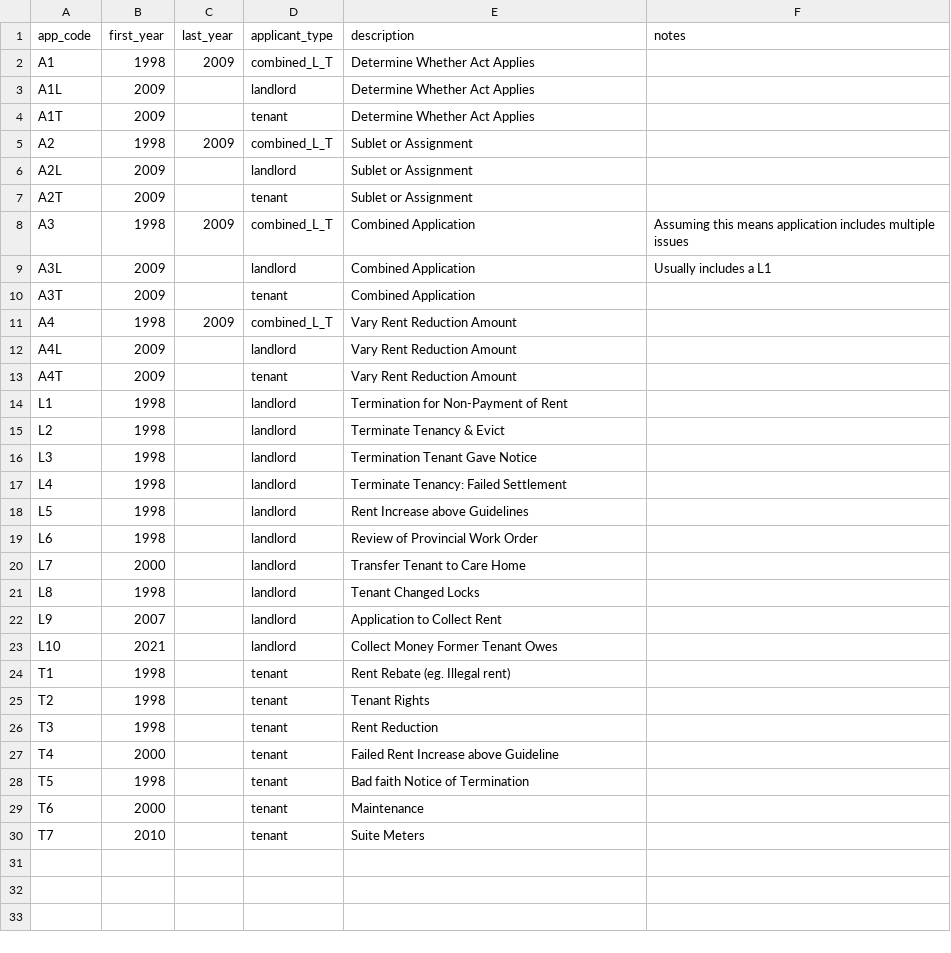
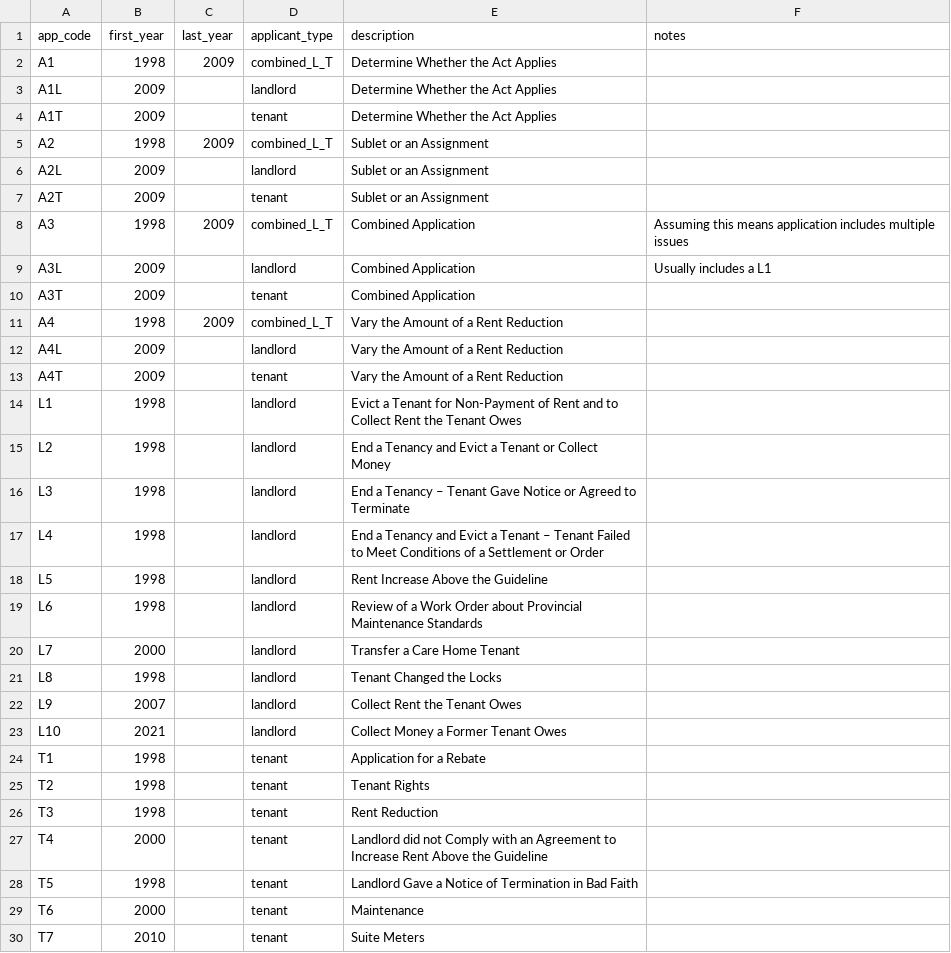
Before and after one commit to JMak22/LTB-project, a CSV file: cleaned_data/app_type_dictionary.csv, drawn as a sheet; the diff names each change by its address in the sheet, - before the commit and + after, or states it on an @@ line.

Commit message:
Corrected application names in the `description` column.

```diff
--- a/cleaned_data/app_type_dictionary.csv
+++ b/cleaned_data/app_type_dictionary.csv
-E2:E4 (description): Determine Whether Act Applies
+E2:E4 (description): Determine Whether the Act Applies
-E5:E7 (description): Sublet or Assignment
+E5:E7 (description): Sublet or an Assignment
-E11:E13 (description): Vary Rent Reduction Amount
+E11:E13 (description): Vary the Amount of a Rent Reduction
-E14 (description): Termination for Non-Payment of Rent
+E14 (description): Evict a Tenant for Non-Payment of Rent and to Collect Rent the Tenant Owes
-E15 (description): Terminate Tenancy & Evict
+E15 (description): End a Tenancy and Evict a Tenant or Collect Money
-E16 (description): Termination Tenant Gave Notice
+E16 (description): End a Tenancy – Tenant Gave Notice or Agreed to Terminate
-E17 (description): Terminate Tenancy: Failed Settlement
+E17 (description): End a Tenancy and Evict a Tenant – Tenant Failed to Meet Conditions of a Settlement or Order
-E18 (description): Rent Increase above Guidelines
+E18 (description): Rent Increase Above the Guideline
-E19 (description): Review of Provincial Work Order
+E19 (description): Review of a Work Order about Provincial Maintenance Standards
-E20 (description): Transfer Tenant to Care Home
+E20 (description): Transfer a Care Home Tenant
-E21 (description): Tenant Changed Locks
+E21 (description): Tenant Changed the Locks
-E22 (description): Application to Collect Rent
+E22 (description): Collect Rent the Tenant Owes
-E23 (description): Collect Money Former Tenant Owes
+E23 (description): Collect Money a Former Tenant Owes
-E24 (description): Rent Rebate (eg. Illegal rent)
+E24 (description): Application for a Rebate
-E27 (description): Failed Rent Increase above Guideline
+E27 (description): Landlord did not Comply with an Agreement to Increase Rent Above the Guideline
-E28 (description): Bad faith Notice of Termination
+E28 (description): Landlord Gave a Notice of Termination in Bad Faith
```
